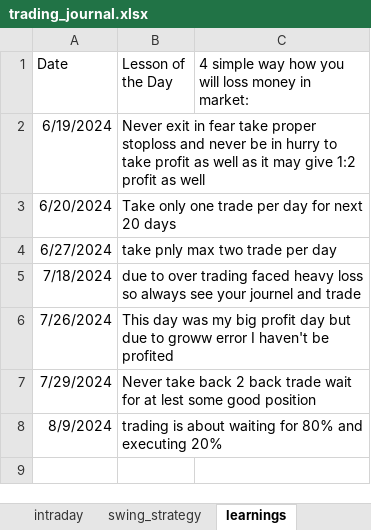
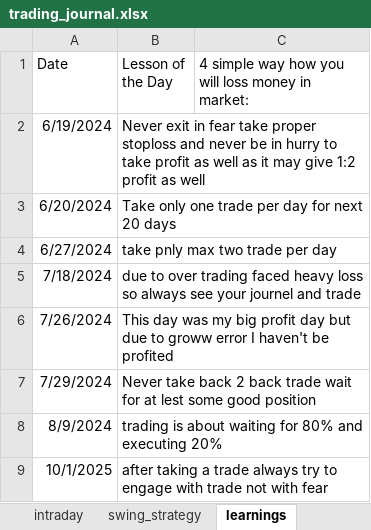
Before and after one commit to bikennepal/journel, an Excel workbook: trading_journal.xlsx, sheet learnings, drawn as a sheet; values as stored, in another font and other column widths than the file's, no borders; the diff names each change by its address in the sheet, - before the commit and + after, or states it on an @@ line.

```diff
--- a/trading_journal.xlsx (sheet learnings)
+++ b/trading_journal.xlsx (sheet learnings)
+row 9: 10/1/2025 | after taking a trade always try to engage with trade not with fear
```
Also changed, not shown: sheet intraday, sheet market_sR.
